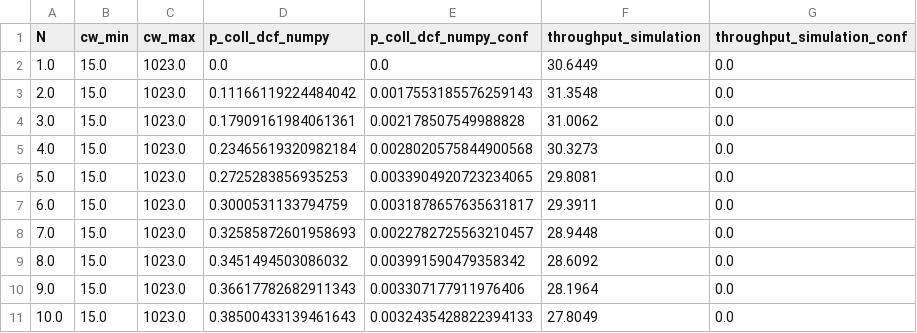
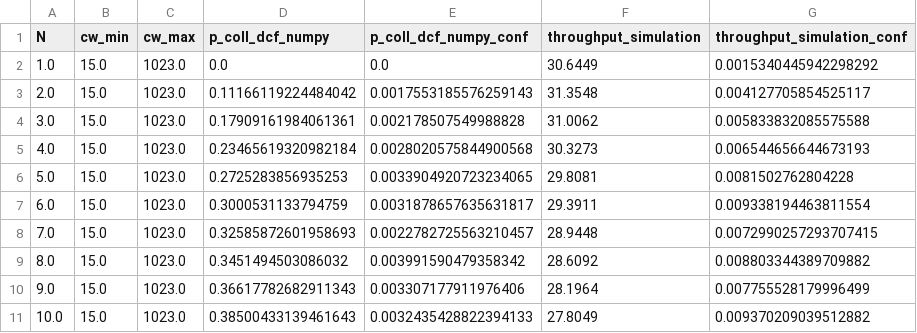
Before and after one commit to cecyliaborek/DCF-NumPy-simulation, a CSV file: results/simulation_results_15_1023_retry.csv, drawn as a sheet.

Commit message:
corrects thr conf of dcf-numpy

```diff
--- a/results/simulation_results_15_1023_retry.csv
+++ b/results/simulation_results_15_1023_retry.csv
@@ -1,11 +1,11 @@
 N,cw_min,cw_max,p_coll_dcf_numpy,p_coll_dcf_numpy_conf,throughput_simulation,throughput_simulation_conf
-1.0,15.0,1023.0,0.0,0.0,30.6449,0.0
-2.0,15.0,1023.0,0.11166119224484042,0.0017553185576259143,31.3548,0.0
-3.0,15.0,1023.0,0.17909161984061361,0.002178507549988828,31.0062,0.0
-4.0,15.0,1023.0,0.23465619320982184,0.0028020575844900568,30.3273,0.0
-5.0,15.0,1023.0,0.2725283856935253,0.0033904920723234065,29.8081,0.0
-6.0,15.0,1023.0,0.3000531133794759,0.0031878657635631817,29.3911,0.0
-7.0,15.0,1023.0,0.32585872601958693,0.0022782725563210457,28.9448,0.0
-8.0,15.0,1023.0,0.3451494503086032,0.003991590479358342,28.6092,0.0
-9.0,15.0,1023.0,0.36617782682911343,0.003307177911976406,28.1964,0.0
-10.0,15.0,1023.0,0.38500433139461643,0.0032435428822394133,27.8049,0.0
+1.0,15.0,1023.0,0.0,0.0,30.6449,0.0015340445942298292
+2.0,15.0,1023.0,0.11166119224484042,0.0017553185576259143,31.3548,0.004127705854525117
+3.0,15.0,1023.0,0.17909161984061361,0.002178507549988828,31.0062,0.005833832085575588
+4.0,15.0,1023.0,0.23465619320982184,0.0028020575844900568,30.3273,0.006544656644673193
+5.0,15.0,1023.0,0.2725283856935253,0.0033904920723234065,29.8081,0.0081502762804228
+6.0,15.0,1023.0,0.3000531133794759,0.0031878657635631817,29.3911,0.009338194463811554
+7.0,15.0,1023.0,0.32585872601958693,0.0022782725563210457,28.9448,0.0072990257293707415
+8.0,15.0,1023.0,0.3451494503086032,0.003991590479358342,28.6092,0.008803344389709882
+9.0,15.0,1023.0,0.36617782682911343,0.003307177911976406,28.1964,0.007755528179996499
+10.0,15.0,1023.0,0.38500433139461643,0.0032435428822394133,27.8049,0.009370209039512882
```
Also changed, not shown: results/final_results_15_1023_retry.csv, 1 other file.
